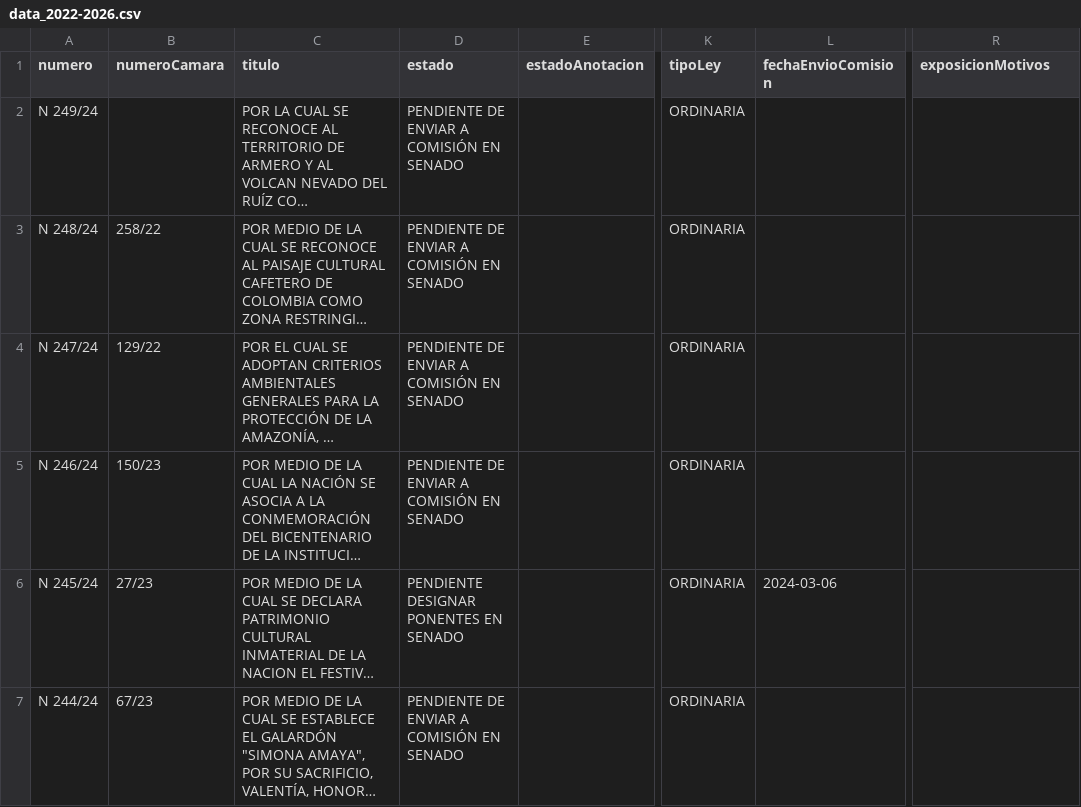
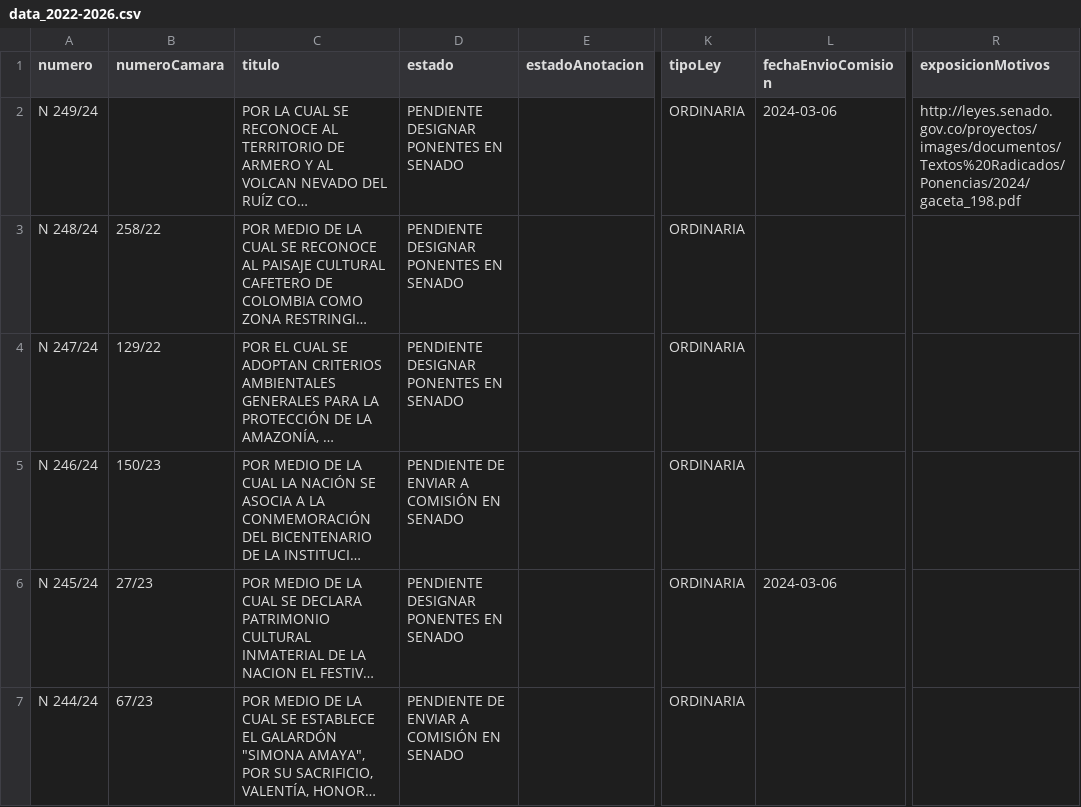
Before and after one commit to muniter/senado_crawler, a CSV file: output/data_2022-2026.csv, drawn as a sheet; only a part is shown, gaps mark what is left out; long unchanged cells end in …; the diff covers the shown part only; the diff names each change by its address in the sheet, - before the commit and + after, or states it on an @@ line.

```diff
--- a/output/data_2022-2026.csv
+++ b/output/data_2022-2026.csv
-D2:D4 (estado): PENDIENTE DE ENVIAR A COMISIÓN EN SENADO
+D2:D4 (estado): PENDIENTE DESIGNAR PONENTES EN SENADO
-L2 (fechaEnvioComision): (empty)
+L2 (fechaEnvioComision): 2024-03-06
-R2 (exposicionMotivos): (empty)
+R2 (exposicionMotivos): http://leyes.senado.gov.co/proyectos/images/documentos/Textos%20Radicados/Ponencias/2024/gaceta_198.pdf
```
Also changed, not shown: 5 edited cells elsewhere in this file, 2 other files.
